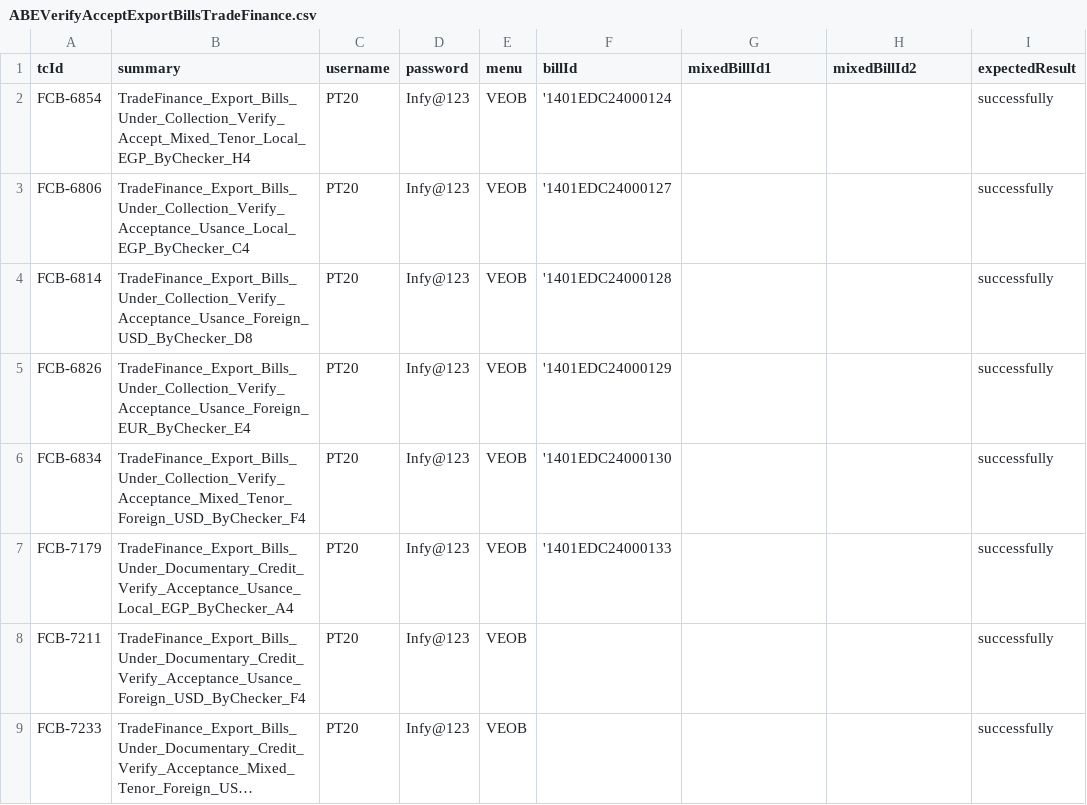
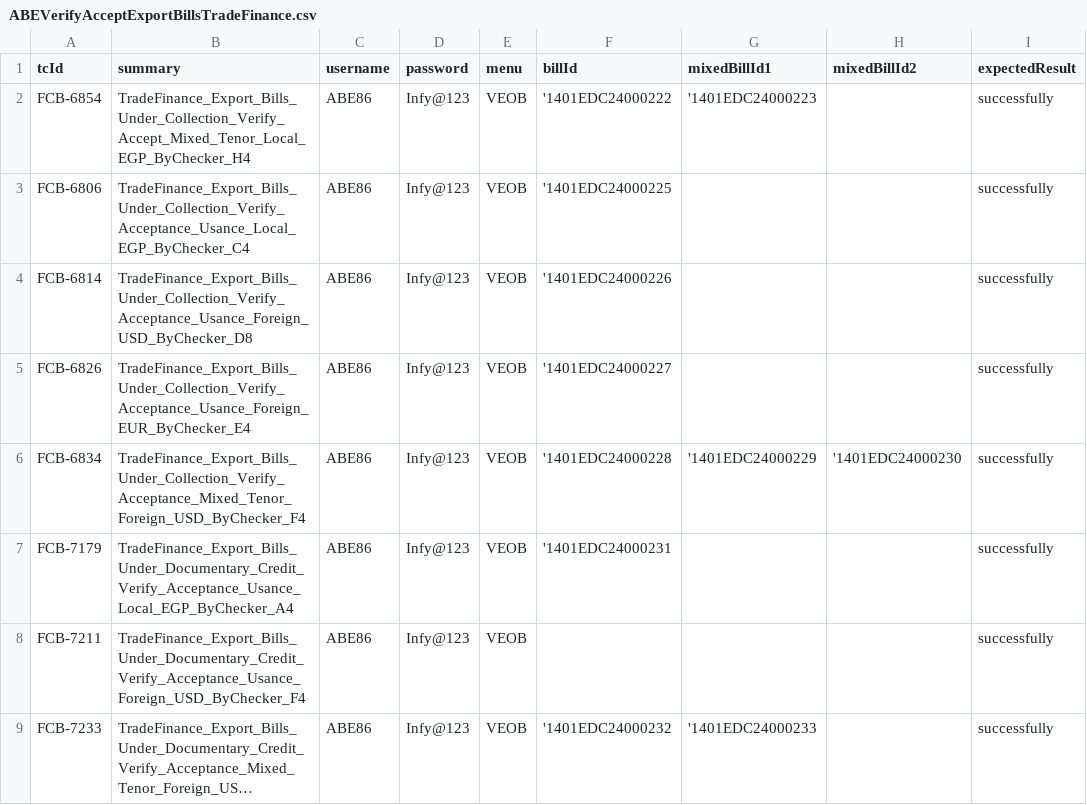
Before and after one commit to tarekelwasseif98/ABEAutomationSubmission, a CSV file: csvFiles/ABEVerifyAcceptExportBillsTradeFinance.csv, drawn as a sheet; long unchanged cells end in …; the diff names each change by its address in the sheet, - before the commit and + after, or states it on an @@ line.

```diff
--- a/csvFiles/ABEVerifyAcceptExportBillsTradeFinance.csv
+++ b/csvFiles/ABEVerifyAcceptExportBillsTradeFinance.csv
-C2:C9 (username): PT20
+C2:C9 (username): ABE86
-F2 (billId): '1401EDC24000124
+F2 (billId): '1401EDC24000222
-G2 (mixedBillId1): (empty)
+G2 (mixedBillId1): '1401EDC24000223
-F3 (billId): '1401EDC24000127
+F3 (billId): '1401EDC24000225
-F4 (billId): '1401EDC24000128
+F4 (billId): '1401EDC24000226
-F5 (billId): '1401EDC24000129
+F5 (billId): '1401EDC24000227
-F6 (billId): '1401EDC24000130
+F6 (billId): '1401EDC24000228
-G6 (mixedBillId1): (empty)
+G6 (mixedBillId1): '1401EDC24000229
-H6 (mixedBillId2): (empty)
+H6 (mixedBillId2): '1401EDC24000230
-F7 (billId): '1401EDC24000133
+F7 (billId): '1401EDC24000231
-F9 (billId): (empty)
+F9 (billId): '1401EDC24000232
-G9 (mixedBillId1): (empty)
+G9 (mixedBillId1): '1401EDC24000233
```
Also changed, not shown: csvFiles/ABEAcceptExportBillsTradeFinance.csv, csvFiles/ABECreateCorporateCustomer.csv, 56 other files.
